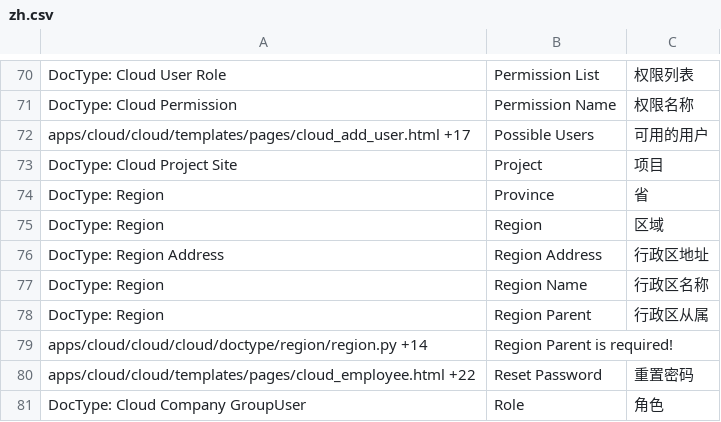
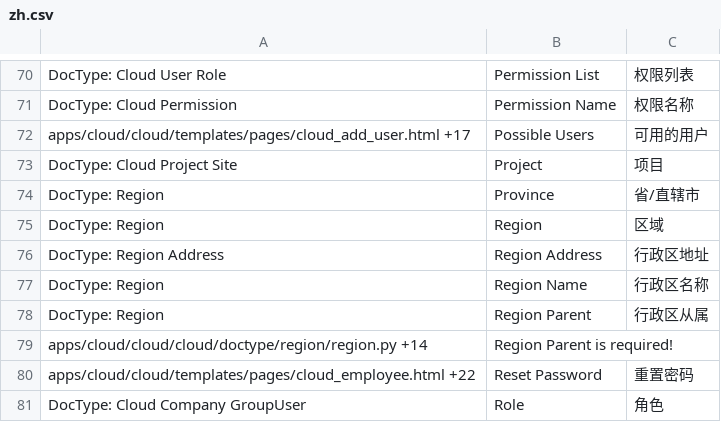
Before and after one commit to srdgame/frappe_cloud, a CSV file: cloud/translations/zh.csv, drawn as a sheet; only a part is shown, gaps mark what is left out.

```diff
--- a/cloud/translations/zh.csv
+++ b/cloud/translations/zh.csv
@@ -73,3 +73,3 @@ apps/cloud/cloud/templates/pages/cloud_add_user.html +17,Possible Users,可用
 DocType: Cloud Project Site,Project,项目
-DocType: Region,Province,省
+DocType: Region,Province,省/直辖市
 DocType: Region,Region,区域
```
